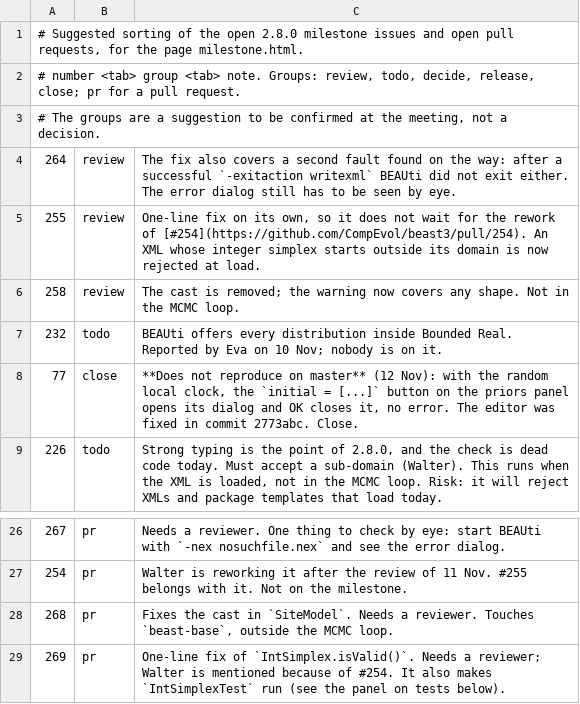
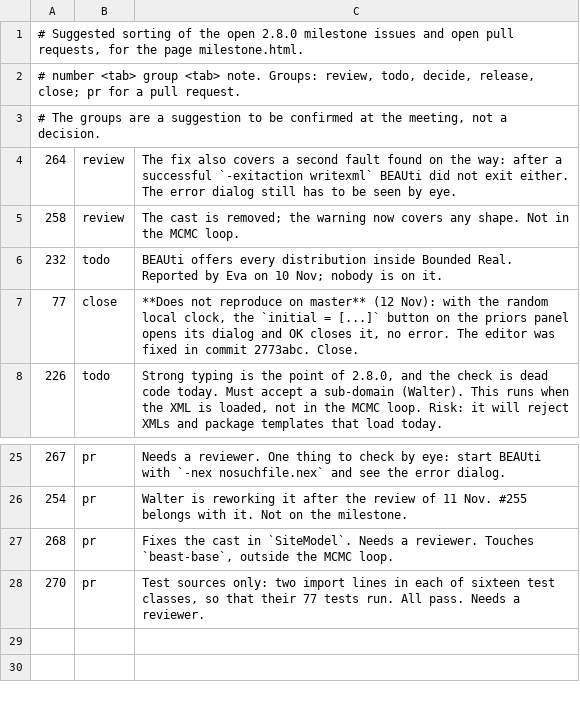
Before and after one commit to CompEvol/beast3-test, a TSV file: reports/milestone-triage.tsv, drawn as a sheet; only a part is shown, gaps mark what is left out; removed rows and columns are numbered as before the commit, all else as after; the diff names each change by its address in the sheet, - before the commit and + after, or states it on an @@ line.

Commit message:
Milestone page: #269 merged, #270 runs the sixteen type and domain test classes

```diff
--- a/reports/milestone-triage.tsv
+++ b/reports/milestone-triage.tsv
-row 5: 255 | review | One-line fix on its own, so it does not wait for the rework of [#254](https://github.com/CompEvol/beast3/pull/254). An XML whose integer simplex starts outside its domain is now rejected at load.
-row 29: 269 | pr | One-line fix of `IntSimplex.isValid()`. Needs a reviewer; Walter is mentioned because of #254. It also makes `IntSimplexTest` run (see the panel on tests below).
+row 28: 270 | pr | Test sources only: two import lines in each of sixteen test classes, so that their 77 tests run. All pass. Needs a reviewer.
```
Also changed, not shown: 2 other files.
